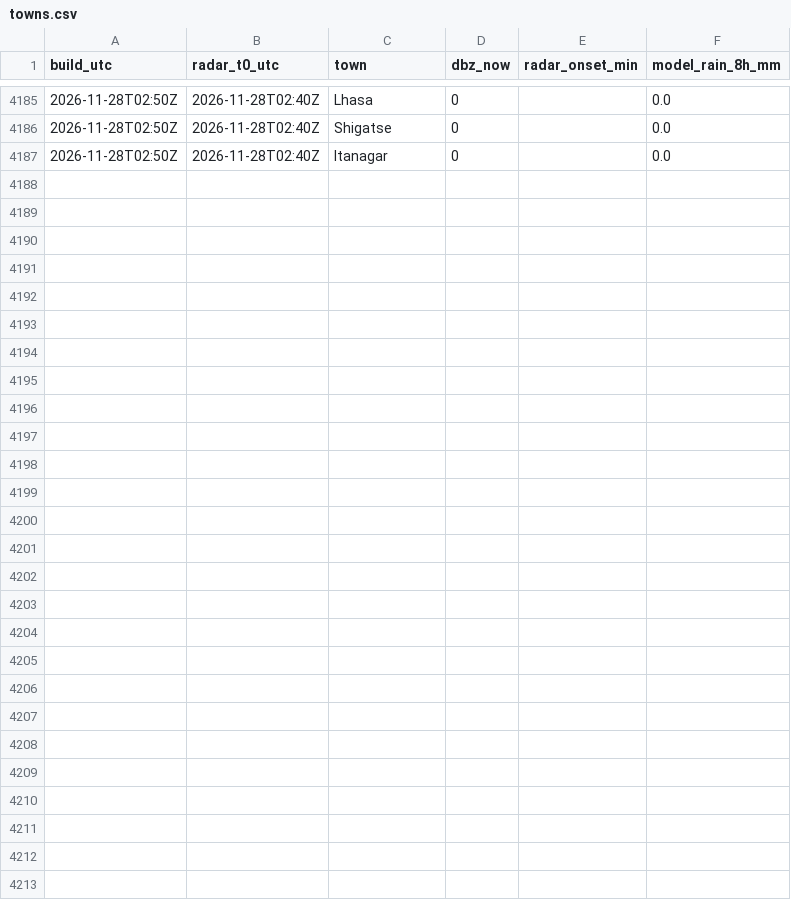
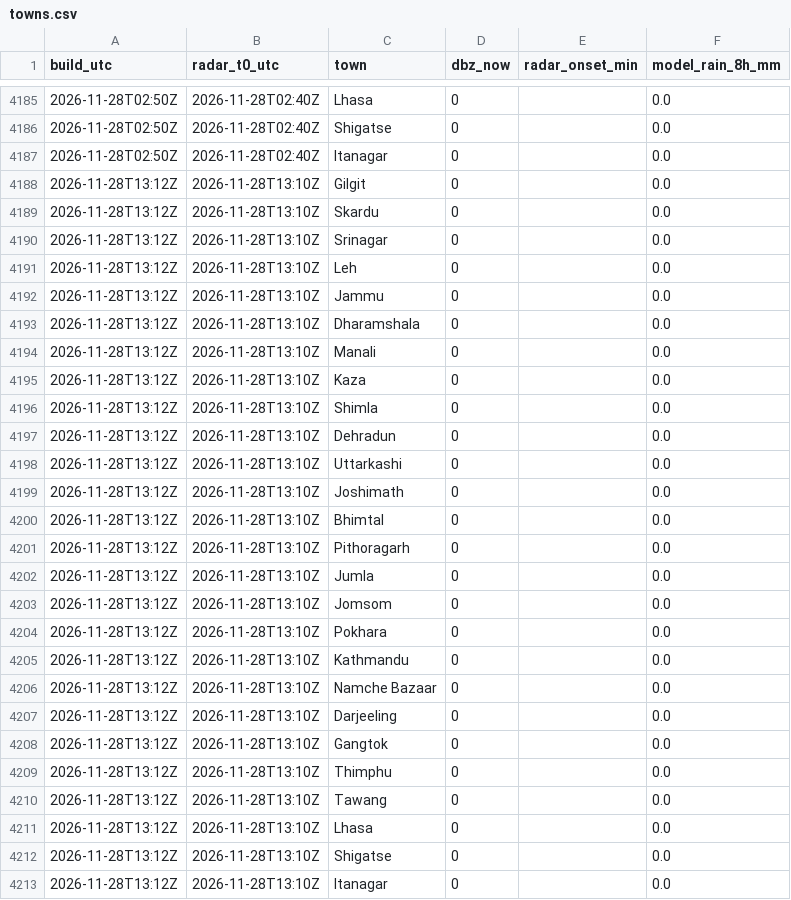
Before and after one commit to rahulbhargavain/himalaya-nowcast-atlas, a CSV file: towns.csv, drawn as a sheet; only a part is shown, gaps mark what is left out; the diff names each change by its address in the sheet, - before the commit and + after, or states it on an @@ line.

```diff
--- a/towns.csv
+++ b/towns.csv
+row 4188: 2026-11-28T13:12Z | 2026-11-28T13:10Z | Gilgit | 0 |  | 0.0
+row 4189: 2026-11-28T13:12Z | 2026-11-28T13:10Z | Skardu | 0 |  | 0.0
+row 4190: 2026-11-28T13:12Z | 2026-11-28T13:10Z | Srinagar | 0 |  | 0.0
+row 4191: 2026-11-28T13:12Z | 2026-11-28T13:10Z | Leh | 0 |  | 0.0
+row 4192: 2026-11-28T13:12Z | 2026-11-28T13:10Z | Jammu | 0 |  | 0.0
+row 4193: 2026-11-28T13:12Z | 2026-11-28T13:10Z | Dharamshala | 0 |  | 0.0
+row 4194: 2026-11-28T13:12Z | 2026-11-28T13:10Z | Manali | 0 |  | 0.0
+row 4195: 2026-11-28T13:12Z | 2026-11-28T13:10Z | Kaza | 0 |  | 0.0
+row 4196: 2026-11-28T13:12Z | 2026-11-28T13:10Z | Shimla | 0 |  | 0.0
+row 4197: 2026-11-28T13:12Z | 2026-11-28T13:10Z | Dehradun | 0 |  | 0.0
+row 4198: 2026-11-28T13:12Z | 2026-11-28T13:10Z | Uttarkashi | 0 |  | 0.0
+row 4199: 2026-11-28T13:12Z | 2026-11-28T13:10Z | Joshimath | 0 |  | 0.0
+row 4200: 2026-11-28T13:12Z | 2026-11-28T13:10Z | Bhimtal | 0 |  | 0.0
+row 4201: 2026-11-28T13:12Z | 2026-11-28T13:10Z | Pithoragarh | 0 |  | 0.0
+row 4202: 2026-11-28T13:12Z | 2026-11-28T13:10Z | Jumla | 0 |  | 0.0
+row 4203: 2026-11-28T13:12Z | 2026-11-28T13:10Z | Jomsom | 0 |  | 0.0
+row 4204: 2026-11-28T13:12Z | 2026-11-28T13:10Z | Pokhara | 0 |  | 0.0
+row 4205: 2026-11-28T13:12Z | 2026-11-28T13:10Z | Kathmandu | 0 |  | 0.0
+row 4206: 2026-11-28T13:12Z | 2026-11-28T13:10Z | Namche Bazaar | 0 |  | 0.0
+row 4207: 2026-11-28T13:12Z | 2026-11-28T13:10Z | Darjeeling | 0 |  | 0.0
+row 4208: 2026-11-28T13:12Z | 2026-11-28T13:10Z | Gangtok | 0 |  | 0.0
+row 4209: 2026-11-28T13:12Z | 2026-11-28T13:10Z | Thimphu | 0 |  | 0.0
+row 4210: 2026-11-28T13:12Z | 2026-11-28T13:10Z | Tawang | 0 |  | 0.0
+row 4211: 2026-11-28T13:12Z | 2026-11-28T13:10Z | Lhasa | 0 |  | 0.0
+row 4212: 2026-11-28T13:12Z | 2026-11-28T13:10Z | Shigatse | 0 |  | 0.0
+row 4213: 2026-11-28T13:12Z | 2026-11-28T13:10Z | Itanagar | 0 |  | 0.0
```
Also changed, not shown: builds.csv, gauges.csv, 9 other files.
